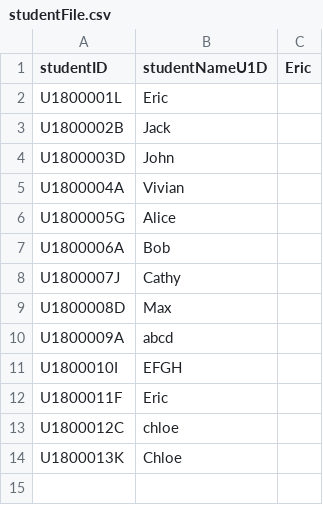
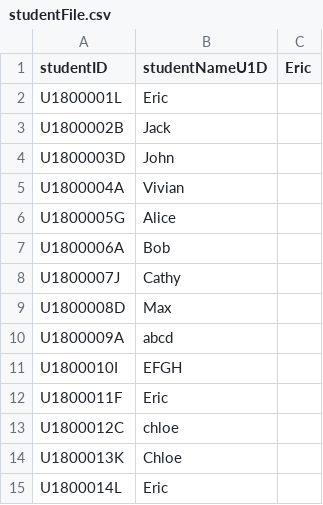
Before and after one commit to ERICCYS/CZ2002-SCRAME-Application, a CSV file: CZ2002-SCRAME-Application/data/studentFile.csv, drawn as a sheet; the diff names each change by its address in the sheet, - before the commit and + after, or states it on an @@ line.

```diff
--- a/CZ2002-SCRAME-Application/data/studentFile.csv
+++ b/CZ2002-SCRAME-Application/data/studentFile.csv
+row 15: U1800014L | Eric
```
Also changed, not shown: CZ2002-SCRAME-Application/data/courseFile.csv, CZ2002-SCRAME-Application/data/markFile.csv, 3 other files.
